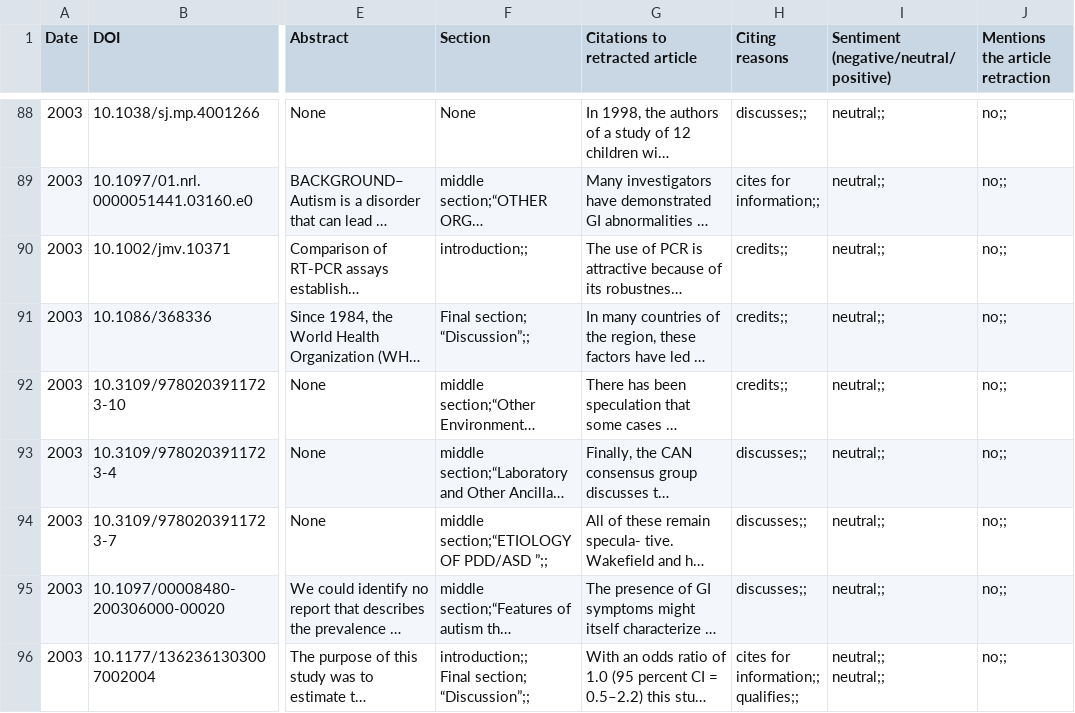
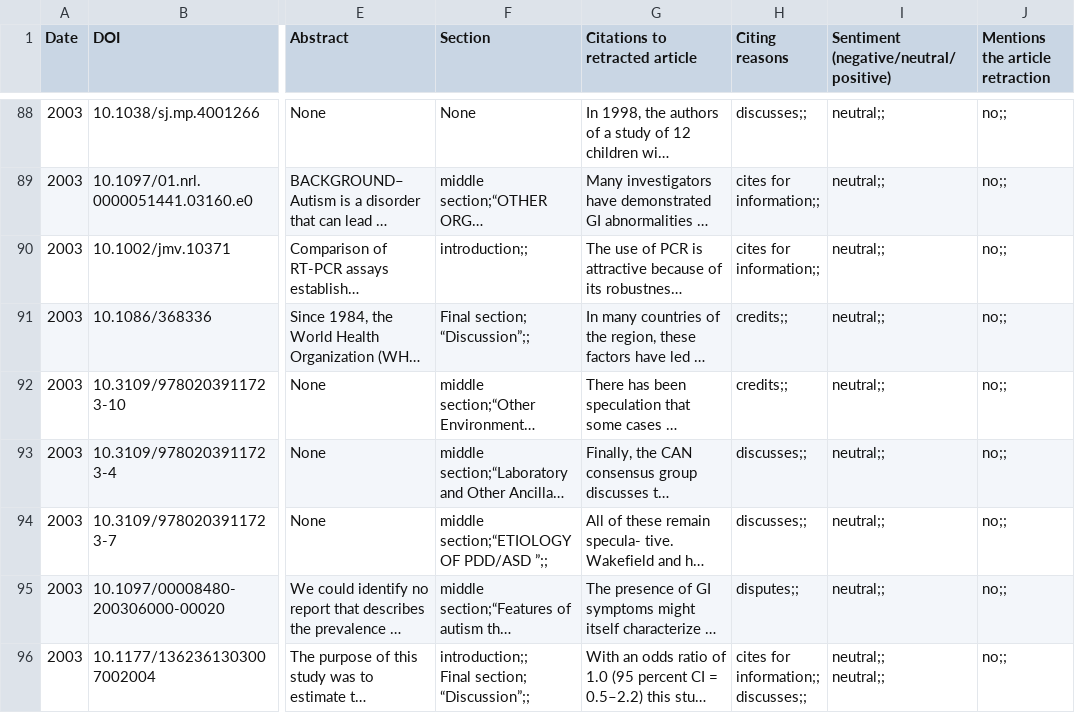
Before and after one commit to ivanhb/phd, a CSV file: project/retraction_analysis/analysis/wakefield_retraction/csv/1998_2004.csv, drawn as a sheet; only a part is shown, gaps mark what is left out; long unchanged cells end in …; ↵ is a line break in a cell; the diff covers the shown part only; the diff names each change by its address in the sheet, - before the commit and + after, or states it on an @@ line.

```diff
--- a/project/retraction_analysis/analysis/wakefield_retraction/csv/1998_2004.csv
+++ b/project/retraction_analysis/analysis/wakefield_retraction/csv/1998_2004.csv
-H90 (Citing reasons): credits;;
+H90 (Citing reasons): cites for information;;
-H95 (Citing reasons): discusses;;
+H95 (Citing reasons): disputes;;
-H96 (Citing reasons): cites for information;; ↵ qualifies;;
+H96 (Citing reasons): cites for information;; ↵ discusses;;
```
Also changed, not shown: 93 edited cells elsewhere in this file, project/retraction_analysis/analysis/wakefield_retraction/csv/2005_2010.csv, project/retraction_analysis/analysis/wakefield_retraction/csv/2011_2017.csv, 7 other files.
